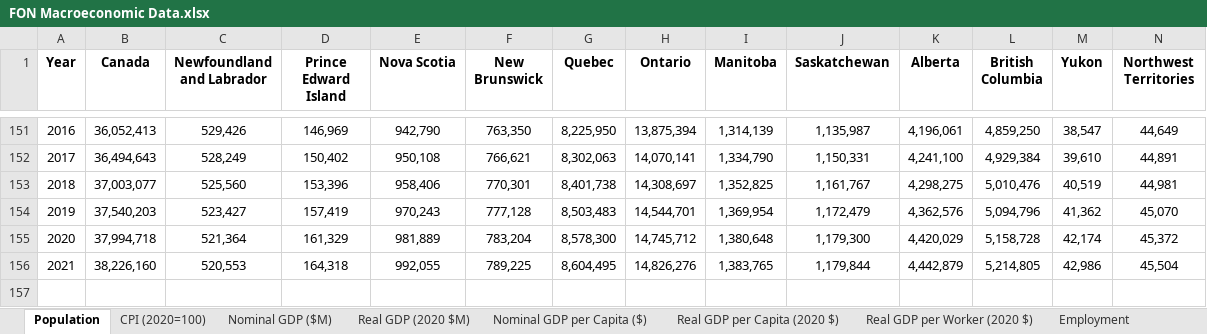
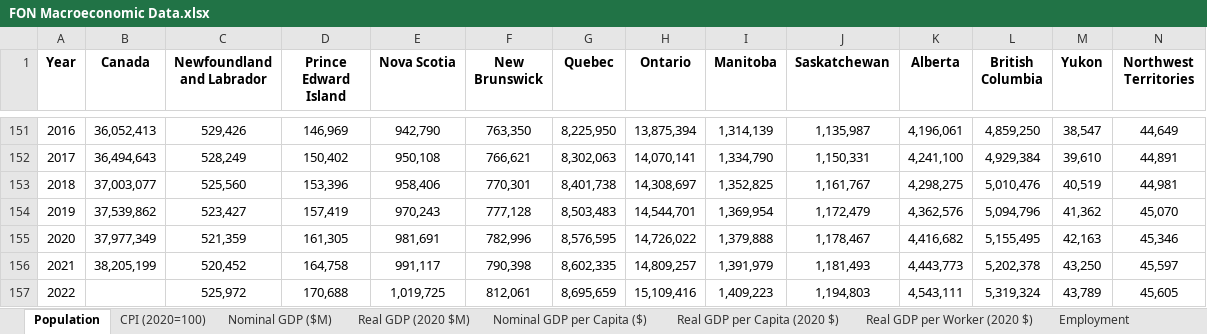
Before and after one commit to FONCanada/FONmacro, an Excel workbook: FON Macroeconomic Data.xlsx, sheet Population, drawn as a sheet; only a part is shown, gaps mark what is left out; values as stored, in another font and other column widths than the file's, no borders; removed rows and columns are numbered as before the commit, all else as after; rows hold the shown columns only; the diff names each change by its address in the sheet, - before the commit and + after, or states it on an @@ line.

```diff
--- a/FON Macroeconomic Data.xlsx (sheet Population)
+++ b/FON Macroeconomic Data.xlsx (sheet Population)
-B154 (Canada): 37,540,203
+B154 (Canada): 37,539,862
-row 155: 2020 | 37,994,718 | 521,364 | 161,329 | 981,889 | 783,204 | 8,578,300 | 14,745,712 | 1,380,648 | 1,179,300 | 4,420,029 | 5,158,728 | 42,174 | 45,372
-row 156: 2021 | 38,226,160 | 520,553 | 164,318 | 992,055 | 789,225 | 8,604,495 | 14,826,276 | 1,383,765 | 1,179,844 | 4,442,879 | 5,214,805 | 42,986 | 45,504
+row 155: 2020 | 37,977,349 | 521,359 | 161,305 | 981,691 | 782,996 | 8,576,595 | 14,726,022 | 1,379,888 | 1,178,467 | 4,416,682 | 5,155,495 | 42,163 | 45,346
+row 156: 2021 | 38,205,199 | 520,452 | 164,758 | 991,117 | 790,398 | 8,602,335 | 14,809,257 | 1,391,979 | 1,181,493 | 4,443,773 | 5,202,378 | 43,250 | 45,597
+row 157: 2022 |  | 525,972 | 170,688 | 1,019,725 | 812,061 | 8,695,659 | 15,109,416 | 1,409,223 | 1,194,803 | 4,543,111 | 5,319,324 | 43,789 | 45,605
```
Also changed, not shown: sheet Real GDP per Worker (2020 $), sheet Nominal GDP per Capita ($), sheet Real GDP per Capita (2020 $), sheet Nominal GDP ($M), sheet Real GDP (2020 $M), sheet Employment, 1 more sheet, 2 other files.
